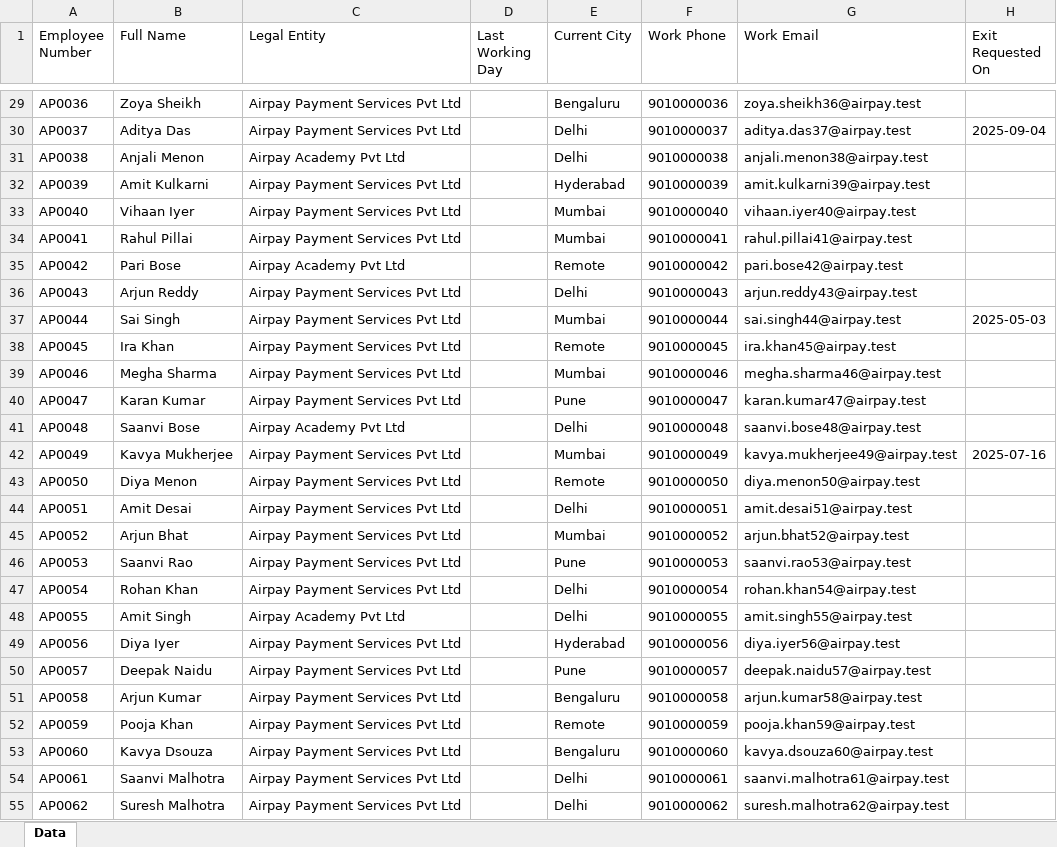
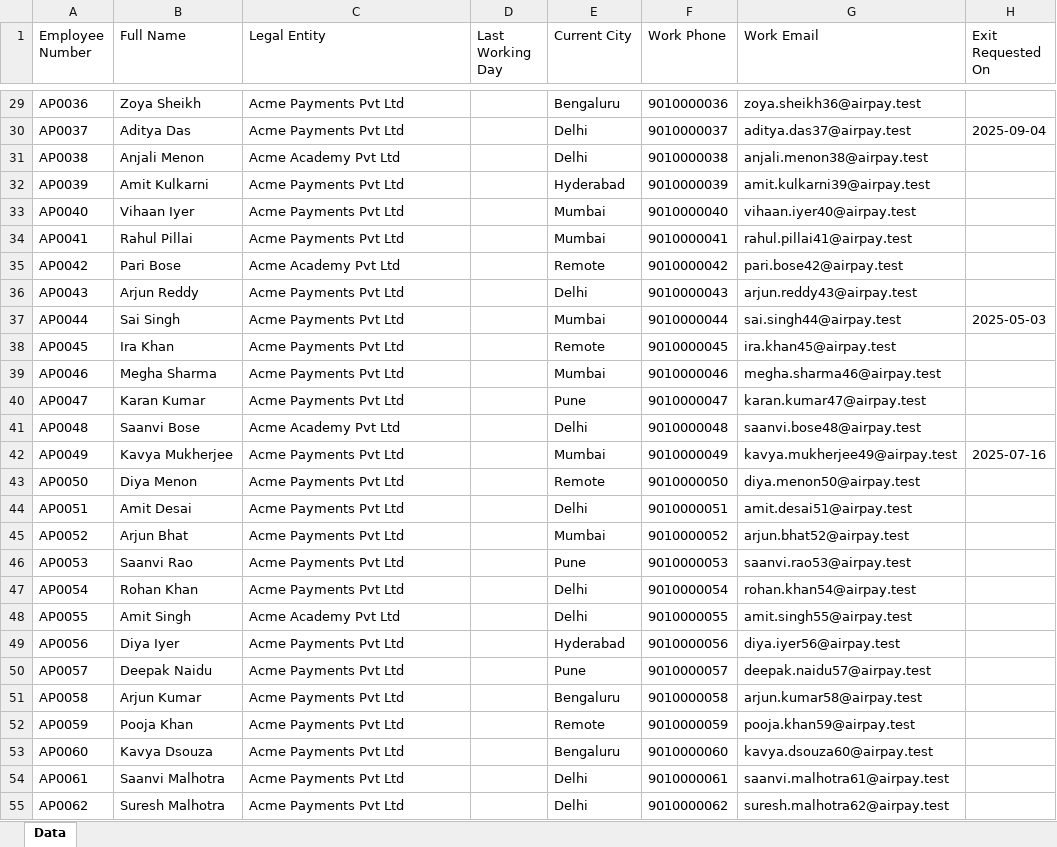
Before and after one commit to nitin-rajput-learning-tech/HR-Analytics, an Excel workbook: sample-data/Employee report as on 2026-04-05.xlsx, sheet Data, drawn as a sheet; only a part is shown, gaps mark what is left out; values as stored, in another font and other column widths than the file's, no borders; the diff covers the shown part only; the diff names each change by its address in the sheet, - before the commit and + after, or states it on an @@ line.

```diff
--- a/sample-data/Employee report as on 2026-04-05.xlsx (sheet Data)
+++ b/sample-data/Employee report as on 2026-04-05.xlsx (sheet Data)
-C29:C30 (Legal Entity): Airpay Payment Services Pvt Ltd
+C29:C30 (Legal Entity): Acme Payments Pvt Ltd
-C31 (Legal Entity): Airpay Academy Pvt Ltd
+C31 (Legal Entity): Acme Academy Pvt Ltd
-C32:C34 (Legal Entity): Airpay Payment Services Pvt Ltd
+C32:C34 (Legal Entity): Acme Payments Pvt Ltd
-C35 (Legal Entity): Airpay Academy Pvt Ltd
+C35 (Legal Entity): Acme Academy Pvt Ltd
-C36:C40 (Legal Entity): Airpay Payment Services Pvt Ltd
+C36:C40 (Legal Entity): Acme Payments Pvt Ltd
-C41 (Legal Entity): Airpay Academy Pvt Ltd
+C41 (Legal Entity): Acme Academy Pvt Ltd
-C42:C47 (Legal Entity): Airpay Payment Services Pvt Ltd
+C42:C47 (Legal Entity): Acme Payments Pvt Ltd
-C48 (Legal Entity): Airpay Academy Pvt Ltd
+C48 (Legal Entity): Acme Academy Pvt Ltd
-C49:C55 (Legal Entity): Airpay Payment Services Pvt Ltd
+C49:C55 (Legal Entity): Acme Payments Pvt Ltd
```
Also changed, not shown: 115 edited cells elsewhere in this sheet, sample-data/Employee report as on 2026-05-05.xlsx, sample-data/Payroll_aggregate_2026-05.xlsx, 5 other files.
